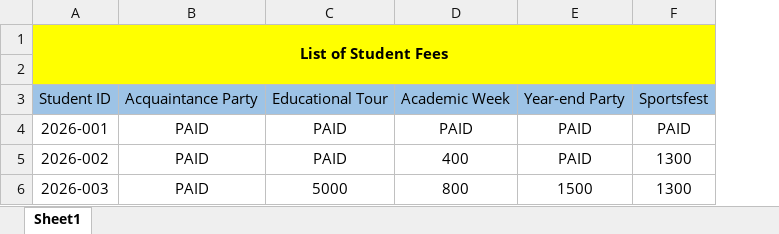
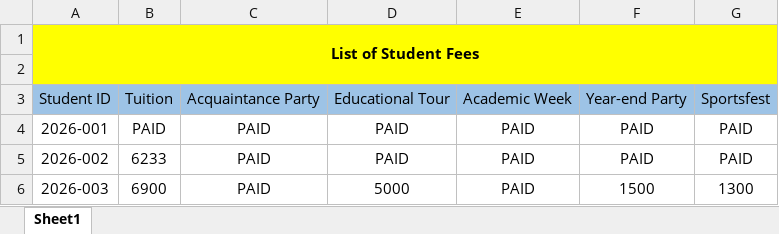
Before and after one commit to Mariquit-datkom/Thesis-Fee-Management-System, an Excel workbook: assets/docs/spreadsheets/student_record.xlsm, sheet Sheet1, drawn as a sheet; values as stored, in another font and other column widths than the file's, no borders; addresses are those after the commit; the diff names each change by its address in the sheet, - before the commit and + after, or states it on an @@ line.

```diff
--- a/assets/docs/spreadsheets/student_record.xlsm (sheet Sheet1)
+++ b/assets/docs/spreadsheets/student_record.xlsm (sheet Sheet1)
+column B, rows 3-6: Tuition | PAID | 6233 | 6900
-E5: 400
+E5: PAID
-G5: 1300
+G5: PAID
-E6: 800
+E6: PAID
```
Also changed, not shown: 5 other files.
